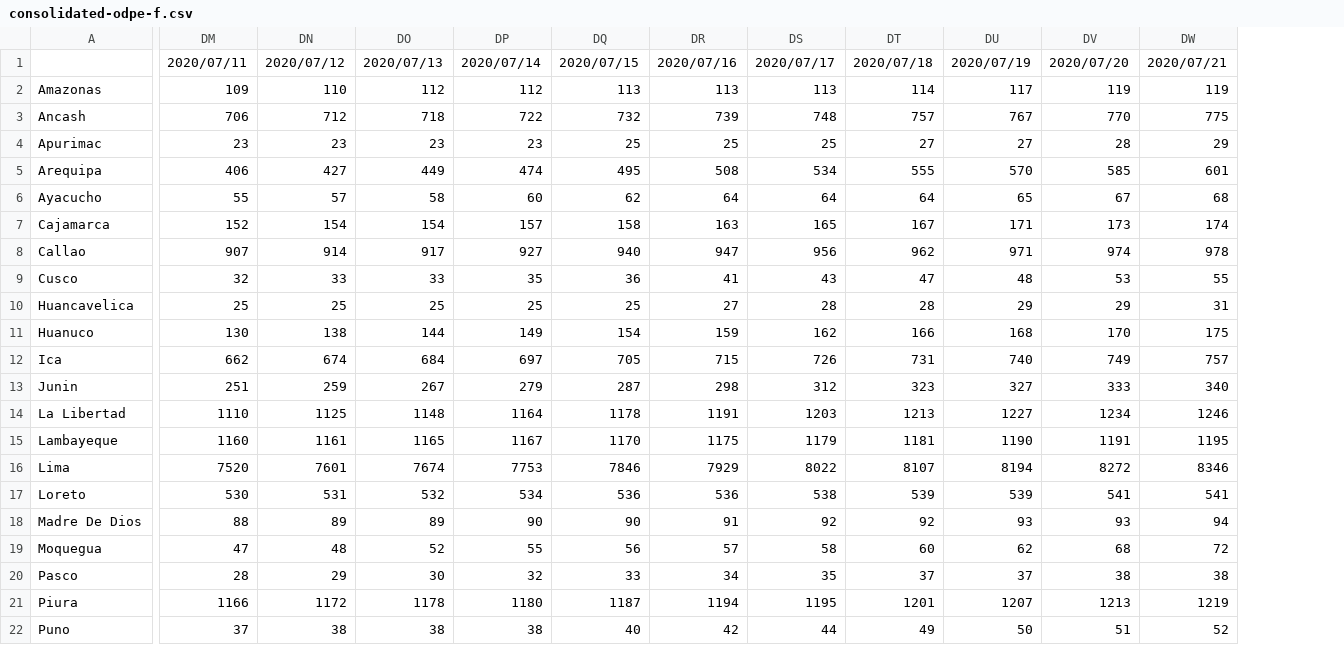
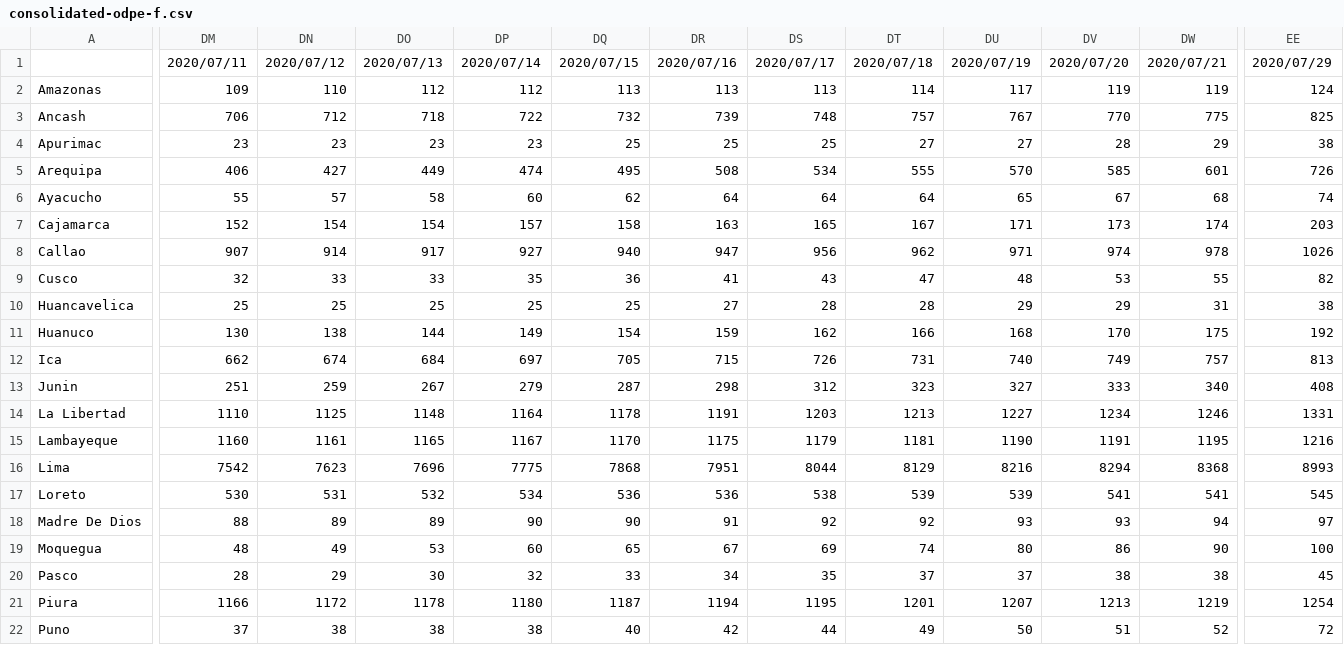
Before and after one commit to MarcoAlvarez/cvd-pe-data, a CSV file: csv/odpe/consolidated-odpe-f.csv, drawn as a sheet; only a part is shown, gaps mark what is left out; the diff covers the shown part only; the diff names each change by its address in the sheet, - before the commit and + after, or states it on an @@ line.

```diff
--- a/csv/odpe/consolidated-odpe-f.csv
+++ b/csv/odpe/consolidated-odpe-f.csv
+column EE, rows 1-22: 2020/07/29 | 124 | 825 | 38 | 726 | 74 | 203 | 1026 | 82 | 38 | 192 | 813 | 408 | 1331 | 1216 | 8993 | 545 | 97 | 100 | 45 | 1254 | 72
-DM16: 7520
+DM16: 7542
-DN16: 7601
+DN16: 7623
-DO16: 7674
+DO16: 7696
-DP16: 7753
+DP16: 7775
-DQ16: 7846
+DQ16: 7868
-DR16: 7929
+DR16: 7951
-DS16: 8022
+DS16: 8044
-DT16: 8107
+DT16: 8129
-DU16: 8194
+DU16: 8216
-DV16: 8272
+DV16: 8294
-DW16: 8346
+DW16: 8368
-DM19: 47
+DM19: 48
-DN19: 48
+DN19: 49
-DO19: 52
+DO19: 53
-DP19: 55
+DP19: 60
-DQ19: 56
+DQ19: 65
-DR19: 57
+DR19: 67
-DS19: 58
+DS19: 69
-DT19: 60
+DT19: 74
-DU19: 62
+DU19: 80
-DV19: 68
+DV19: 86
-DW19: 72
+DW19: 90
```
Also changed, not shown: 68 edited cells elsewhere in this file, csv/jhu/consolidated-jhu-c.csv, csv/jhu/consolidated-jhu-f.csv, 3 other files.
